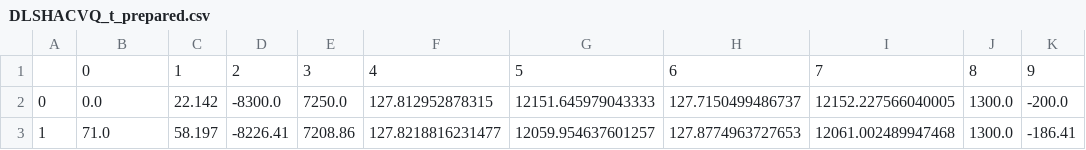
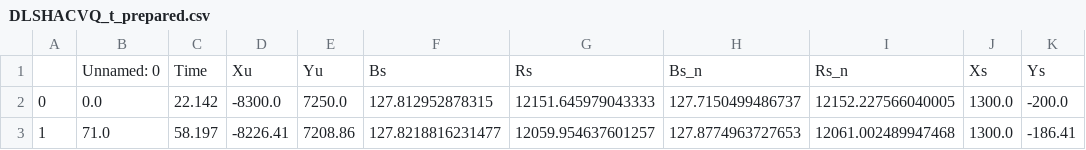
Before and after one commit to RandallMcCutcheon/LearningData, a CSV file: TwoShipData/DLSHACVQ_t_prepared.csv, drawn as a sheet; only a part is shown.

Commit message:
Thin DLSHACVQ with columns named

```diff
--- a/TwoShipData/DLSHACVQ_t_prepared.csv
+++ b/TwoShipData/DLSHACVQ_t_prepared.csv
@@ -1,2 +1,2 @@
-,0,1,2,3,4,5,6,7,8,9
+,Unnamed: 0,Time,Xu,Yu,Bs,Rs,Bs_n,Rs_n,Xs,Ys
 0,0.0,22.142,-8300.0,7250.0,127.812952878315,12151.645979043333,127.7150499486737,12152.227566040005,1300.0,-200.0
```
